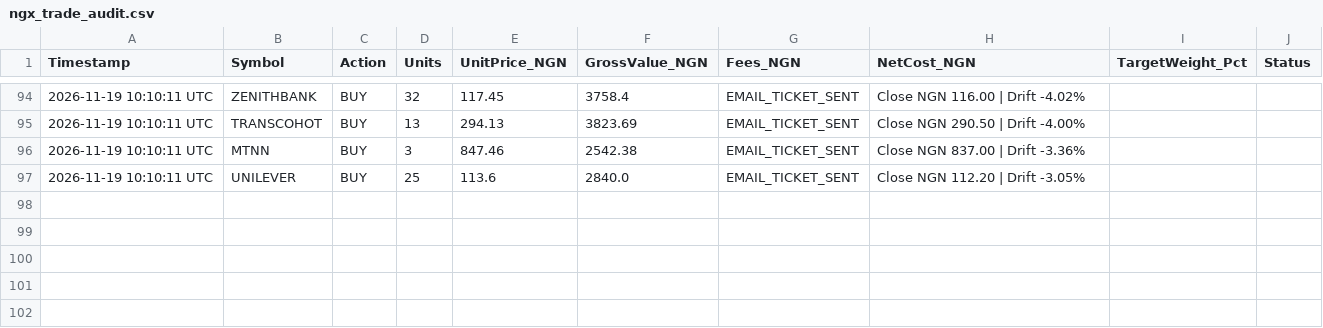
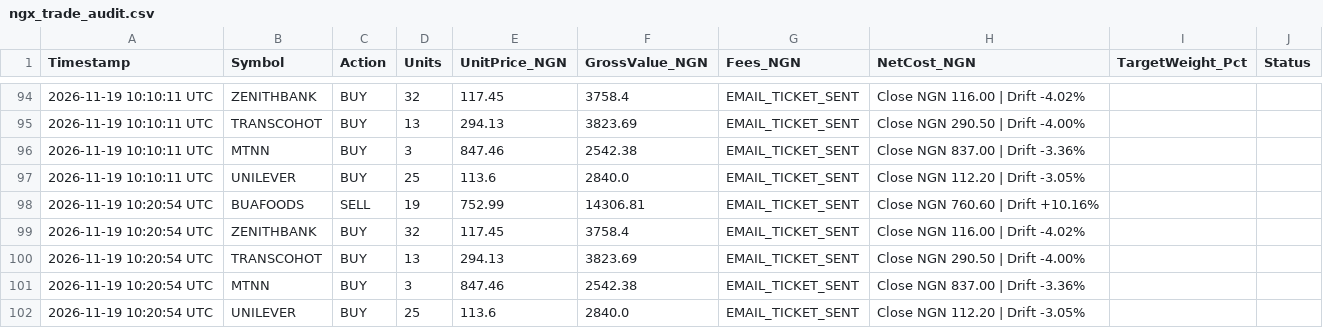
Before and after one commit to bamideleadedeji/ngx-quant-risk-engine, a CSV file: ngx_trade_audit.csv, drawn as a sheet; only a part is shown, gaps mark what is left out; the diff names each change by its address in the sheet, - before the commit and + after, or states it on an @@ line.

```diff
--- a/ngx_trade_audit.csv
+++ b/ngx_trade_audit.csv
+row 98: 2026-11-19 10:20:54 UTC | BUAFOODS | SELL | 19 | 752.99 | 14306.81 | EMAIL_TICKET_SENT | Close NGN 760.60 | Drift +10.16%
+row 99: 2026-11-19 10:20:54 UTC | ZENITHBANK | BUY | 32 | 117.45 | 3758.4 | EMAIL_TICKET_SENT | Close NGN 116.00 | Drift -4.02%
+row 100: 2026-11-19 10:20:54 UTC | TRANSCOHOT | BUY | 13 | 294.13 | 3823.69 | EMAIL_TICKET_SENT | Close NGN 290.50 | Drift -4.00%
+row 101: 2026-11-19 10:20:54 UTC | MTNN | BUY | 3 | 847.46 | 2542.38 | EMAIL_TICKET_SENT | Close NGN 837.00 | Drift -3.36%
+row 102: 2026-11-19 10:20:54 UTC | UNILEVER | BUY | 25 | 113.6 | 2840.0 | EMAIL_TICKET_SENT | Close NGN 112.20 | Drift -3.05%
```
Also changed, not shown: ngx_portfolio_audit.csv.
